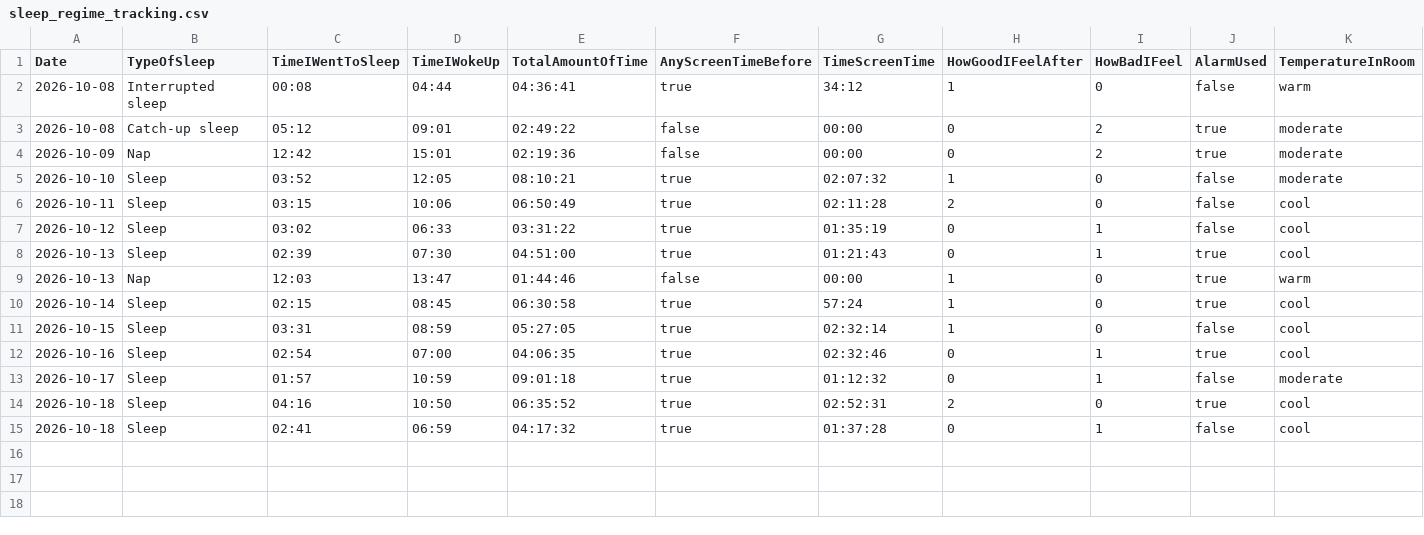
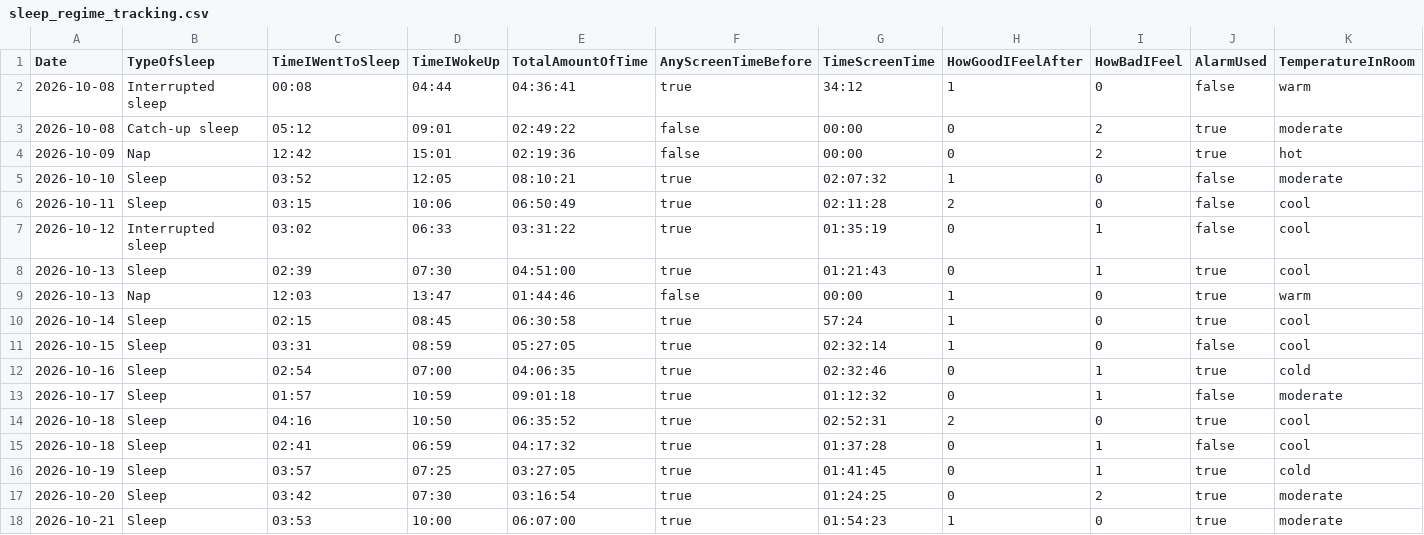
Before and after one commit to MDzh1501/Sleep_Schedule_Project, a CSV file: data/sleep_regime_tracking.csv, drawn as a sheet.

Commit message:
Additions to the data collection and skecth initialisation

```diff
--- a/data/sleep_regime_tracking.csv
+++ b/data/sleep_regime_tracking.csv
@@ -3,6 +3,6 @@ Date,TypeOfSleep,TimeIWentToSleep,TimeIWokeUp,TotalAmountOfTime,AnyScreenTimeBef
 "2026-10-08","Catch-up sleep","05:12","09:01","02:49:22",false,"00:00",0,2,true,"moderate"
-"2026-10-09","Nap","12:42","15:01","02:19:36",false,"00:00",0,2,true,"moderate"
+"2026-10-09","Nap","12:42","15:01","02:19:36",false,"00:00",0,2,true,"hot"
 "2026-10-10","Sleep","03:52","12:05","08:10:21",true,"02:07:32",1,0,false,"moderate"
 "2026-10-11","Sleep","03:15","10:06","06:50:49",true,"02:11:28",2,0,false,"cool"
-"2026-10-12","Sleep","03:02","06:33","03:31:22",true,"01:35:19",0,1,false,"cool"
+"2026-10-12","Interrupted sleep","03:02","06:33","03:31:22",true,"01:35:19",0,1,false,"cool"
 "2026-10-13","Sleep","02:39","07:30","04:51:00",true,"01:21:43",0,1,true,"cool"
@@ -11,3 +11,3 @@ Date,TypeOfSleep,TimeIWentToSleep,TimeIWokeUp,TotalAmountOfTime,AnyScreenTimeBef
 "2026-10-15","Sleep","03:31","08:59","05:27:05",true,"02:32:14",1,0,false,"cool"
-"2026-10-16","Sleep","02:54","07:00","04:06:35",true,"02:32:46",0,1,true,"cool"
+"2026-10-16","Sleep","02:54","07:00","04:06:35",true,"02:32:46",0,1,true,"cold"
 "2026-10-17","Sleep","01:57","10:59","09:01:18",true,"01:12:32",0,1,false,"moderate"
@@ -15 +15,4 @@ Date,TypeOfSleep,TimeIWentToSleep,TimeIWokeUp,TotalAmountOfTime,AnyScreenTimeBef
 "2026-10-18","Sleep","02:41","06:59","04:17:32",true,"01:37:28",0,1,false,"cool"
+"2026-10-19","Sleep","03:57","07:25","03:27:05",true,"01:41:45",0,1,true,"cold"
+"2026-10-20","Sleep","03:42","07:30","03:16:54",true,"01:24:25",0,2,true,"moderate"
+"2026-10-21","Sleep","03:53","10:00","06:07:00",true,"01:54:23",1,0,true,"moderate"
```
Also changed, not shown: 2 other files.
